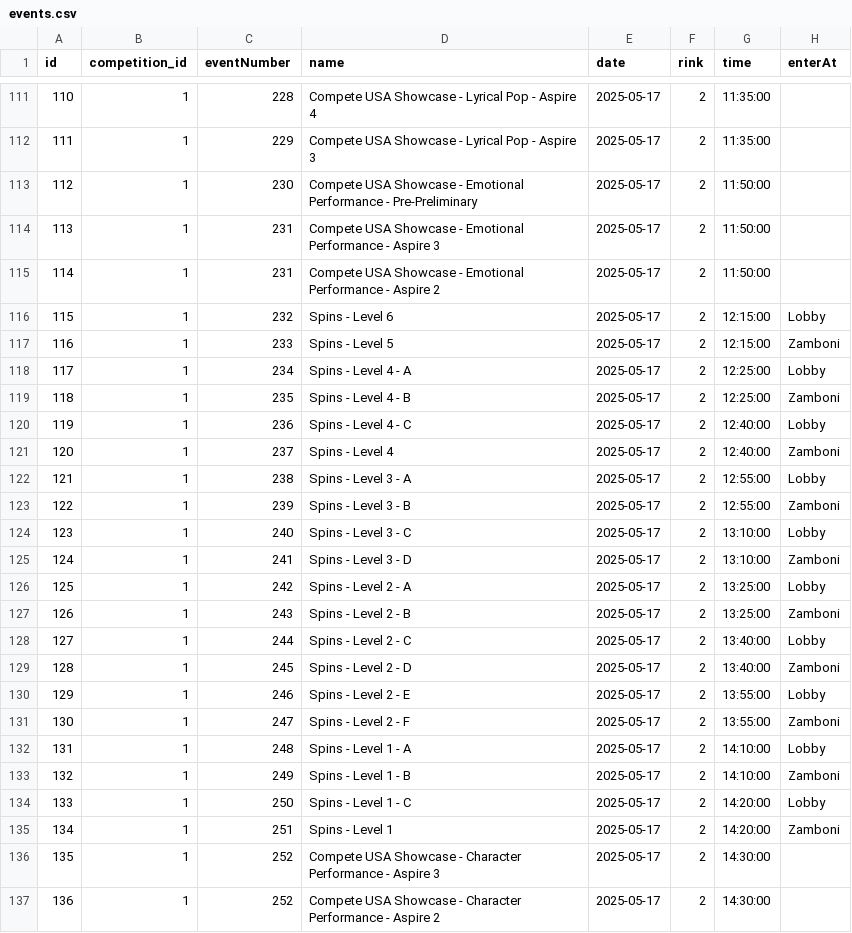
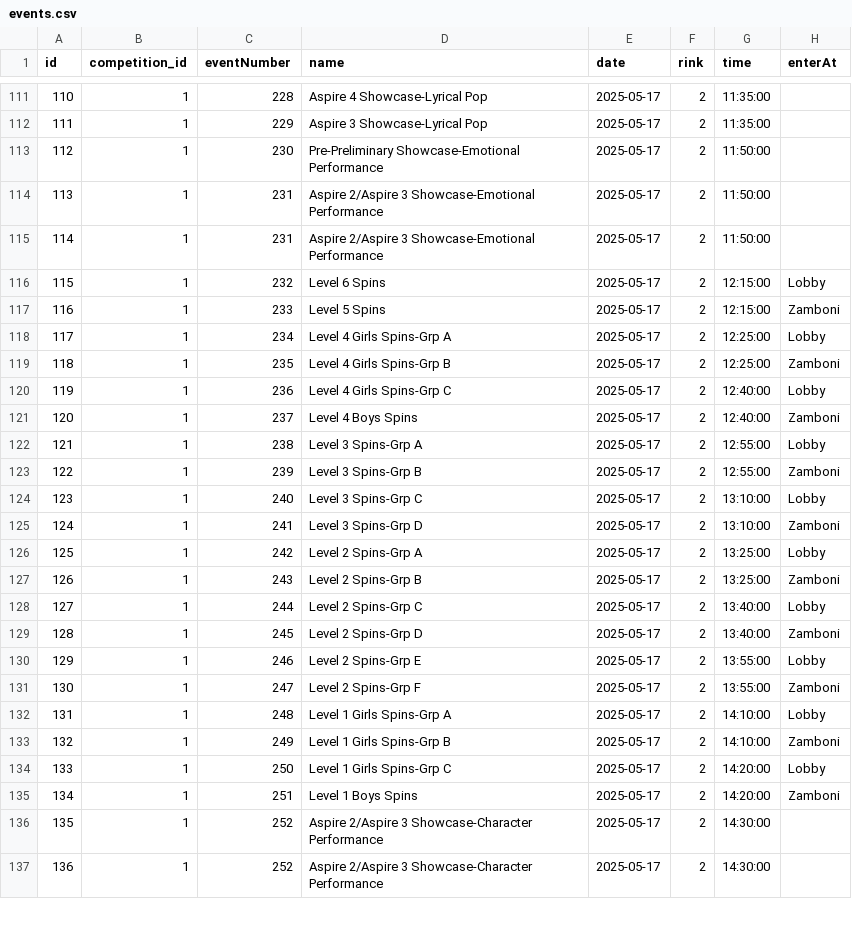
Before and after one commit to scwny/skate-results, a CSV file: ScheduleConversion/events.csv, drawn as a sheet; only a part is shown, gaps mark what is left out; the diff covers the shown part only.

```diff
--- a/ScheduleConversion/events.csv
+++ b/ScheduleConversion/events.csv
@@ -111,27 +111,27 @@ id,competition_id,eventNumber,name,date,rink,time,enterAt
-110,1,228,Compete USA Showcase - Lyrical Pop - Aspire 4,2025-05-17,2,11:35:00,
-111,1,229,Compete USA Showcase - Lyrical Pop - Aspire 3,2025-05-17,2,11:35:00,
-112,1,230,Compete USA Showcase - Emotional Performance - Pre-Preliminary,2025-05-17,2,11:50:00,
-113,1,231,Compete USA Showcase - Emotional Performance - Aspire 3,2025-05-17,2,11:50:00,
-114,1,231,Compete USA Showcase - Emotional Performance - Aspire 2,2025-05-17,2,11:50:00,
-115,1,232,Spins - Level 6,2025-05-17,2,12:15:00,Lobby
-116,1,233,Spins - Level 5,2025-05-17,2,12:15:00,Zamboni
-117,1,234,Spins - Level 4 - A,2025-05-17,2,12:25:00,Lobby
-118,1,235,Spins - Level 4 - B,2025-05-17,2,12:25:00,Zamboni
-119,1,236,Spins - Level 4 - C,2025-05-17,2,12:40:00,Lobby
-120,1,237,Spins - Level 4,2025-05-17,2,12:40:00,Zamboni
-121,1,238,Spins - Level 3 - A,2025-05-17,2,12:55:00,Lobby
-122,1,239,Spins - Level 3 - B,2025-05-17,2,12:55:00,Zamboni
-123,1,240,Spins - Level 3 - C,2025-05-17,2,13:10:00,Lobby
-124,1,241,Spins - Level 3 - D,2025-05-17,2,13:10:00,Zamboni
-125,1,242,Spins - Level 2 - A,2025-05-17,2,13:25:00,Lobby
-126,1,243,Spins - Level 2 - B,2025-05-17,2,13:25:00,Zamboni
-127,1,244,Spins - Level 2 - C,2025-05-17,2,13:40:00,Lobby
-128,1,245,Spins - Level 2 - D,2025-05-17,2,13:40:00,Zamboni
-129,1,246,Spins - Level 2 - E,2025-05-17,2,13:55:00,Lobby
-130,1,247,Spins - Level 2 - F,2025-05-17,2,13:55:00,Zamboni
-131,1,248,Spins - Level 1 - A,2025-05-17,2,14:10:00,Lobby
-132,1,249,Spins - Level 1 - B,2025-05-17,2,14:10:00,Zamboni
-133,1,250,Spins - Level 1 - C,2025-05-17,2,14:20:00,Lobby
-134,1,251,Spins - Level 1,2025-05-17,2,14:20:00,Zamboni
-135,1,252,Compete USA Showcase - Character Performance - Aspire 3,2025-05-17,2,14:30:00,
-136,1,252,Compete USA Showcase - Character Performance - Aspire 2,2025-05-17,2,14:30:00,
+110,1,228,Aspire 4 Showcase-Lyrical Pop,2025-05-17,2,11:35:00,
+111,1,229,Aspire 3 Showcase-Lyrical Pop,2025-05-17,2,11:35:00,
+112,1,230,Pre-Preliminary Showcase-Emotional Performance,2025-05-17,2,11:50:00,
+113,1,231,Aspire 2/Aspire 3 Showcase-Emotional Performance,2025-05-17,2,11:50:00,
+114,1,231,Aspire 2/Aspire 3 Showcase-Emotional Performance,2025-05-17,2,11:50:00,
+115,1,232,Level 6 Spins,2025-05-17,2,12:15:00,Lobby
+116,1,233,Level 5 Spins,2025-05-17,2,12:15:00,Zamboni
+117,1,234,Level 4 Girls Spins-Grp A,2025-05-17,2,12:25:00,Lobby
+118,1,235,Level 4 Girls Spins-Grp B,2025-05-17,2,12:25:00,Zamboni
+119,1,236,Level 4 Girls Spins-Grp C,2025-05-17,2,12:40:00,Lobby
+120,1,237,Level 4 Boys Spins,2025-05-17,2,12:40:00,Zamboni
+121,1,238,Level 3 Spins-Grp A,2025-05-17,2,12:55:00,Lobby
+122,1,239,Level 3 Spins-Grp B,2025-05-17,2,12:55:00,Zamboni
+123,1,240,Level 3 Spins-Grp C,2025-05-17,2,13:10:00,Lobby
+124,1,241,Level 3 Spins-Grp D,2025-05-17,2,13:10:00,Zamboni
+125,1,242,Level 2 Spins-Grp A,2025-05-17,2,13:25:00,Lobby
+126,1,243,Level 2 Spins-Grp B,2025-05-17,2,13:25:00,Zamboni
+127,1,244,Level 2 Spins-Grp C,2025-05-17,2,13:40:00,Lobby
+128,1,245,Level 2 Spins-Grp D,2025-05-17,2,13:40:00,Zamboni
+129,1,246,Level 2 Spins-Grp E,2025-05-17,2,13:55:00,Lobby
+130,1,247,Level 2 Spins-Grp F,2025-05-17,2,13:55:00,Zamboni
+131,1,248,Level 1 Girls Spins-Grp A,2025-05-17,2,14:10:00,Lobby
+132,1,249,Level 1 Girls Spins-Grp B,2025-05-17,2,14:10:00,Zamboni
+133,1,250,Level 1 Girls Spins-Grp C,2025-05-17,2,14:20:00,Lobby
+134,1,251,Level 1 Boys Spins,2025-05-17,2,14:20:00,Zamboni
+135,1,252,Aspire 2/Aspire 3 Showcase-Character Performance,2025-05-17,2,14:30:00,
+136,1,252,Aspire 2/Aspire 3 Showcase-Character Performance,2025-05-17,2,14:30:00,
```
Also changed, not shown: 163 edited cells elsewhere in this file, 12 other files.
